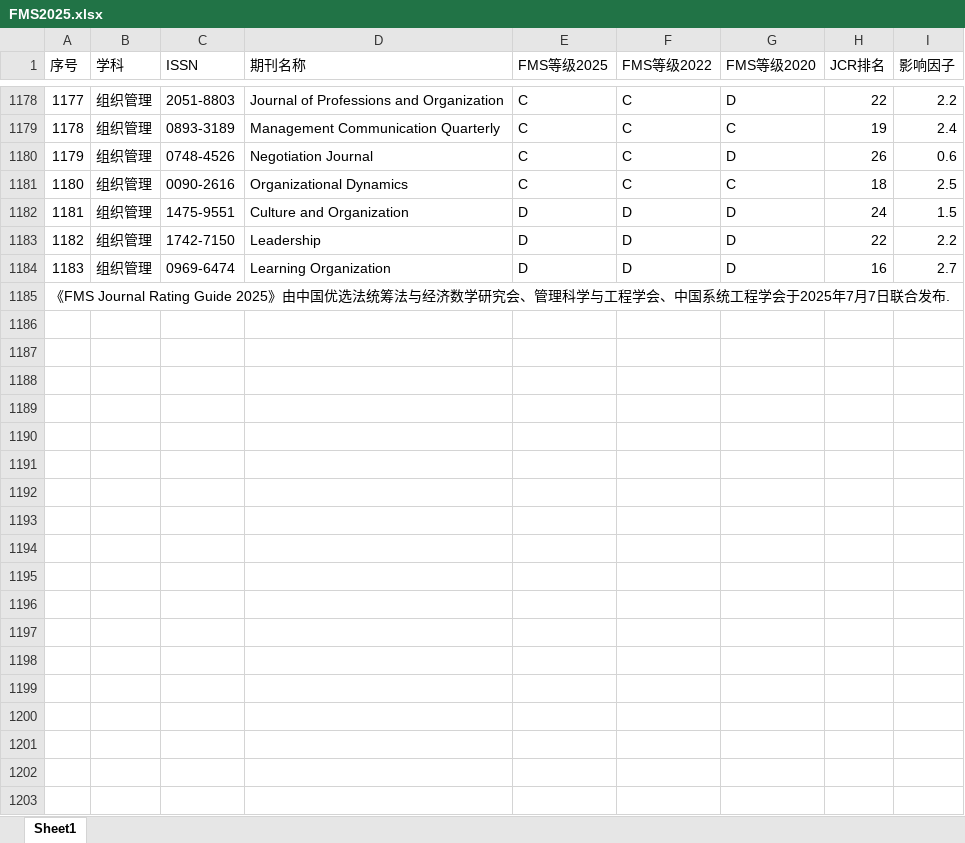
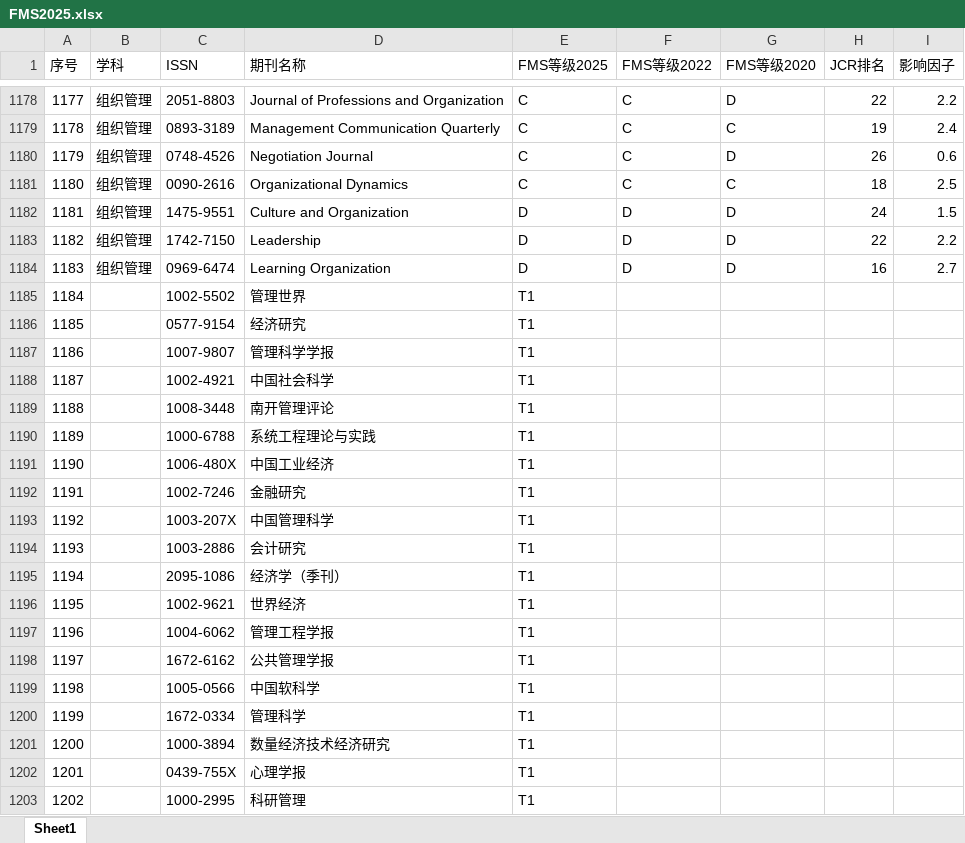
Before and after one commit to dm-dut/dm-dut.github.io, an Excel workbook: FMS2025.xlsx, sheet Sheet1, drawn as a sheet; only a part is shown, gaps mark what is left out; values as stored, in another font and other column widths than the file's, no borders; the diff covers the shown part only; the diff names each change by its address in the sheet, - before the commit and + after, or states it on an @@ line.

```diff
--- a/FMS2025.xlsx (sheet Sheet1)
+++ b/FMS2025.xlsx (sheet Sheet1)
@@ column A (序号) renumbered in row 1185 @@
-C1185 (ISSN): (empty)
+C1185 (ISSN): 1002-5502
-D1185 (期刊名称): (empty)
+D1185 (期刊名称): 管理世界
-E1185 (FMS等级2025): (empty)
+E1185 (FMS等级2025): T1
+row 1186: 1185 |  | 0577-9154 | 经济研究 | T1
+row 1187: 1186 |  | 1007-9807 | 管理科学学报 | T1
+row 1188: 1187 |  | 1002-4921 | 中国社会科学 | T1
+row 1189: 1188 |  | 1008-3448 | 南开管理评论 | T1
+row 1190: 1189 |  | 1000-6788 | 系统工程理论与实践 | T1
+row 1191: 1190 |  | 1006-480X | 中国工业经济 | T1
+row 1192: 1191 |  | 1002-7246 | 金融研究 | T1
+row 1193: 1192 |  | 1003-207X | 中国管理科学 | T1
+row 1194: 1193 |  | 1003-2886 | 会计研究 | T1
+row 1195: 1194 |  | 2095-1086 | 经济学（季刊） | T1
+row 1196: 1195 |  | 1002-9621 | 世界经济 | T1
+row 1197: 1196 |  | 1004-6062 | 管理工程学报 | T1
+row 1198: 1197 |  | 1672-6162 | 公共管理学报 | T1
+row 1199: 1198 |  | 1005-0566 | 中国软科学 | T1
+row 1200: 1199 |  | 1672-0334 | 管理科学 | T1
+row 1201: 1200 |  | 1000-3894 | 数量经济技术经济研究 | T1
+row 1202: 1201 |  | 0439-755X | 心理学报 | T1
+row 1203: 1202 |  | 1000-2995 | 科研管理 | T1
```
Also changed, not shown: 75 added rows elsewhere in this sheet, 2 other files.
